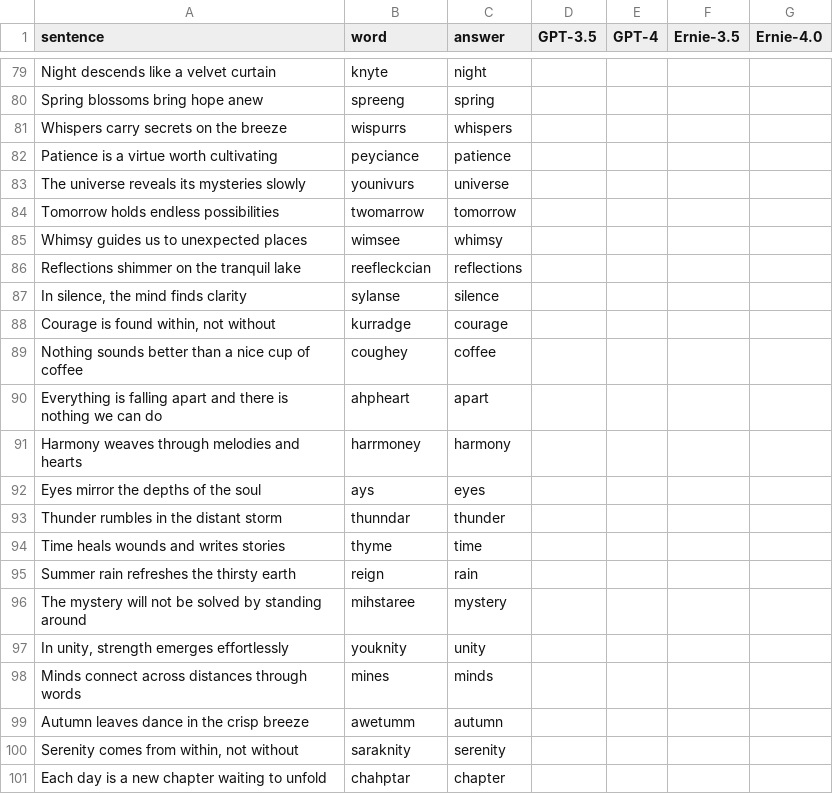
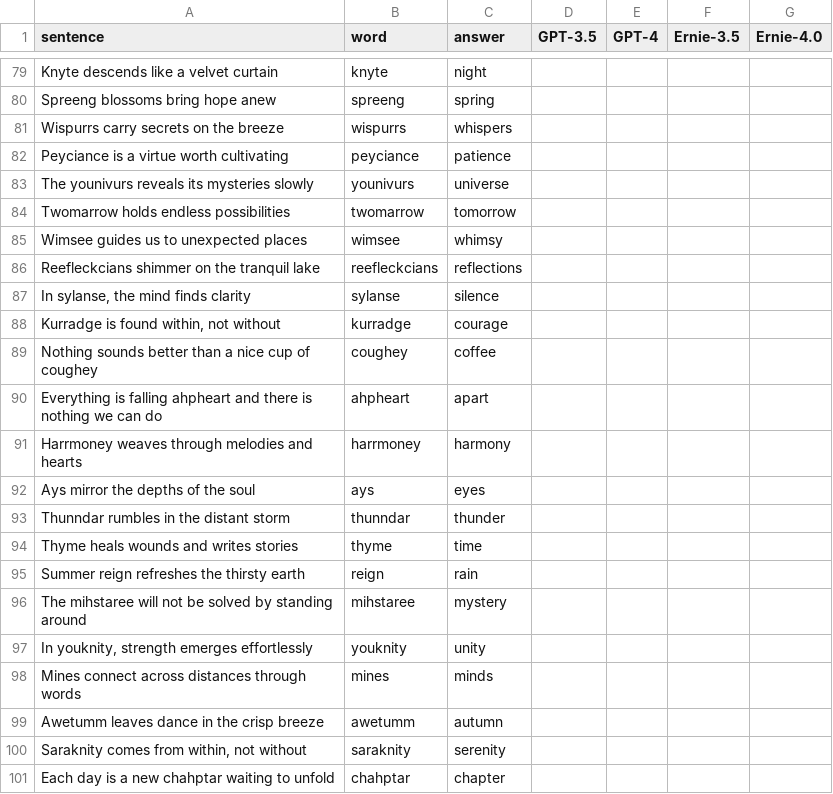
Before and after one commit to LNQ1997/CPSC532V-project, a CSV file: testset_english.csv, drawn as a sheet; only a part is shown, gaps mark what is left out; the diff covers the shown part only; the diff names each change by its address in the sheet, - before the commit and + after, or states it on an @@ line.

Commit message:
replaced words in sentence

```diff
--- a/testset_english.csv
+++ b/testset_english.csv
-A79 (sentence): Night descends like a velvet curtain
+A79 (sentence): Knyte descends like a velvet curtain
-A80 (sentence): Spring blossoms bring hope anew
+A80 (sentence): Spreeng blossoms bring hope anew
-A81 (sentence): Whispers carry secrets on the breeze
+A81 (sentence): Wispurrs carry secrets on the breeze
-A82 (sentence): Patience is a virtue worth cultivating
+A82 (sentence): Peyciance is a virtue worth cultivating
-A83 (sentence): The universe reveals its mysteries slowly
+A83 (sentence): The younivurs reveals its mysteries slowly
-A84 (sentence): Tomorrow holds endless possibilities
+A84 (sentence): Twomarrow holds endless possibilities
-A85 (sentence): Whimsy guides us to unexpected places
+A85 (sentence): Wimsee guides us to unexpected places
-A86 (sentence): Reflections shimmer on the tranquil lake
+A86 (sentence): Reefleckcians shimmer on the tranquil lake
-B86 (word): reefleckcian
+B86 (word): reefleckcians
-A87 (sentence): In silence, the mind finds clarity
+A87 (sentence): In sylanse, the mind finds clarity
-A88 (sentence): Courage is found within, not without
+A88 (sentence): Kurradge is found within, not without
-A89 (sentence): …cup of coffee
+A89 (sentence): …cup of coughey
-A90 (sentence): …is falling apart and there…
+A90 (sentence): …is falling ahpheart and there…
-A91 (sentence): Harmony weaves through melodies and hearts
+A91 (sentence): Harrmoney weaves through melodies and hearts
-A92 (sentence): Eyes mirror the depths of the soul
+A92 (sentence): Ays mirror the depths of the soul
-A93 (sentence): Thunder rumbles in the distant storm
+A93 (sentence): Thunndar rumbles in the distant storm
-A94 (sentence): Time heals wounds and writes stories
+A94 (sentence): Thyme heals wounds and writes stories
-A95 (sentence): Summer rain refreshes the thirsty earth
+A95 (sentence): Summer reign refreshes the thirsty earth
-A96 (sentence): The mystery will not…
+A96 (sentence): The mihstaree will not…
-A97 (sentence): In unity, strength emerges effortlessly
+A97 (sentence): In youknity, strength emerges effortlessly
-A98 (sentence): Minds connect across distances through words
+A98 (sentence): Mines connect across distances through words
-A99 (sentence): Autumn leaves dance in the crisp breeze
+A99 (sentence): Awetumm leaves dance in the crisp breeze
-A100 (sentence): Serenity comes from within, not without
+A100 (sentence): Saraknity comes from within, not without
-A101 (sentence): Each day is a new chapter waiting to unfold
+A101 (sentence): Each day is a new chahptar waiting to unfold
```
Also changed, not shown: 27 edited cells elsewhere in this file.
